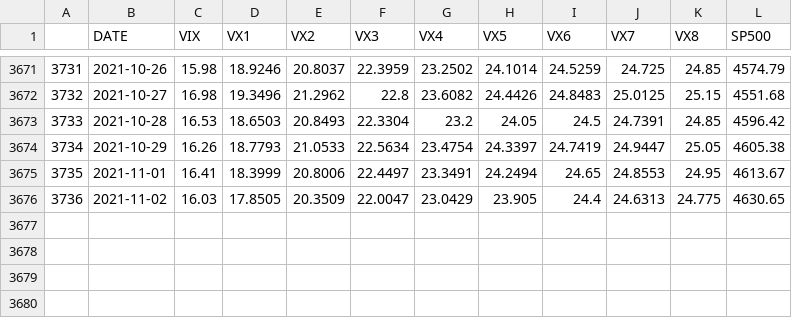
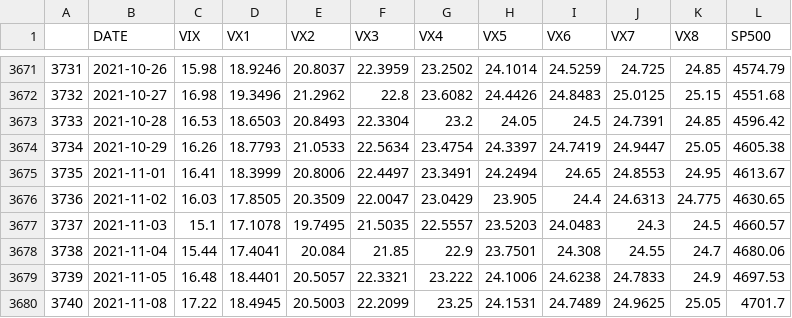
Before and after one commit to quantintell/apps_data, a CSV file: vix_futures.csv, drawn as a sheet; only a part is shown, gaps mark what is left out; the diff names each change by its address in the sheet, - before the commit and + after, or states it on an @@ line.

```diff
--- a/vix_futures.csv
+++ b/vix_futures.csv
+row 3677: 3737 | 2021-11-03 | 15.1 | 17.1078 | 19.7495 | 21.5035 | 22.5557 | 23.5203 | 24.0483 | 24.3 | 24.5 | 4660.57
+row 3678: 3738 | 2021-11-04 | 15.44 | 17.4041 | 20.084 | 21.85 | 22.9 | 23.7501 | 24.308 | 24.55 | 24.7 | 4680.06
+row 3679: 3739 | 2021-11-05 | 16.48 | 18.4401 | 20.5057 | 22.3321 | 23.222 | 24.1006 | 24.6238 | 24.7833 | 24.9 | 4697.53
+row 3680: 3740 | 2021-11-08 | 17.22 | 18.4945 | 20.5003 | 22.2099 | 23.25 | 24.1531 | 24.7489 | 24.9625 | 25.05 | 4701.7
```
Also changed, not shown: vix_cash.csv, vix_etf.csv, 3 other files.
